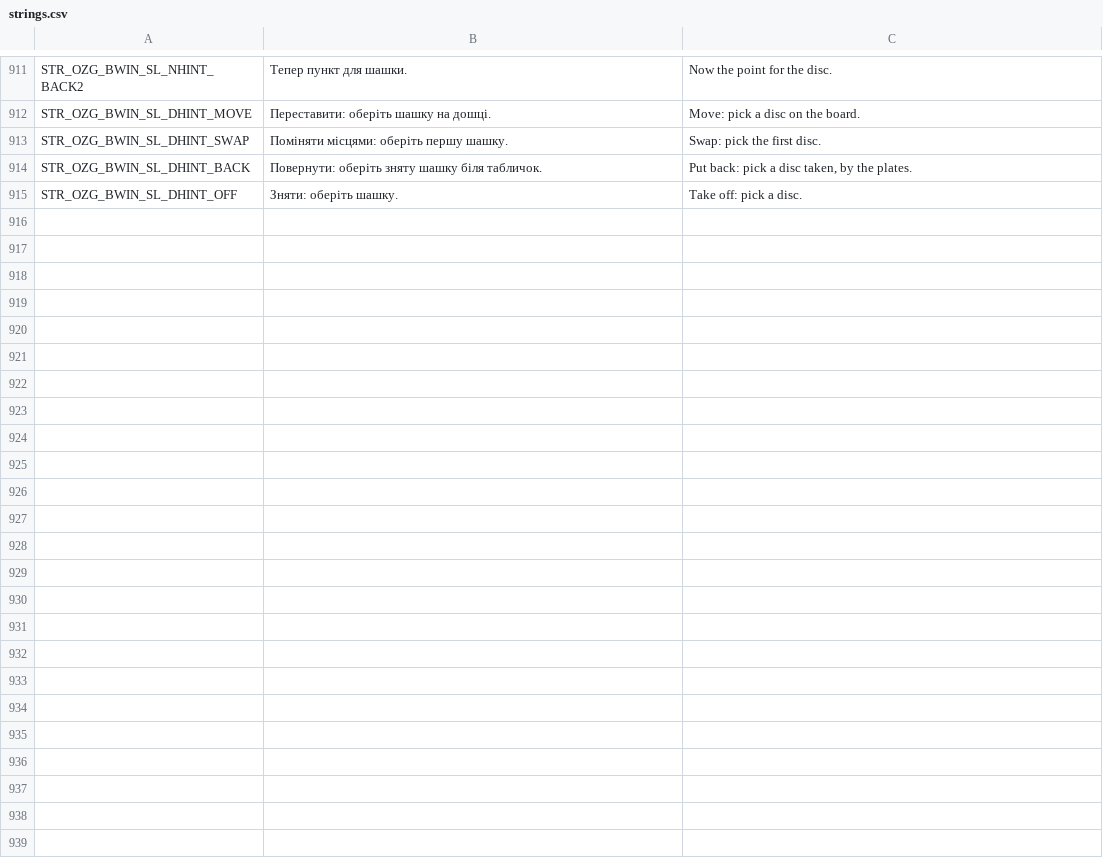
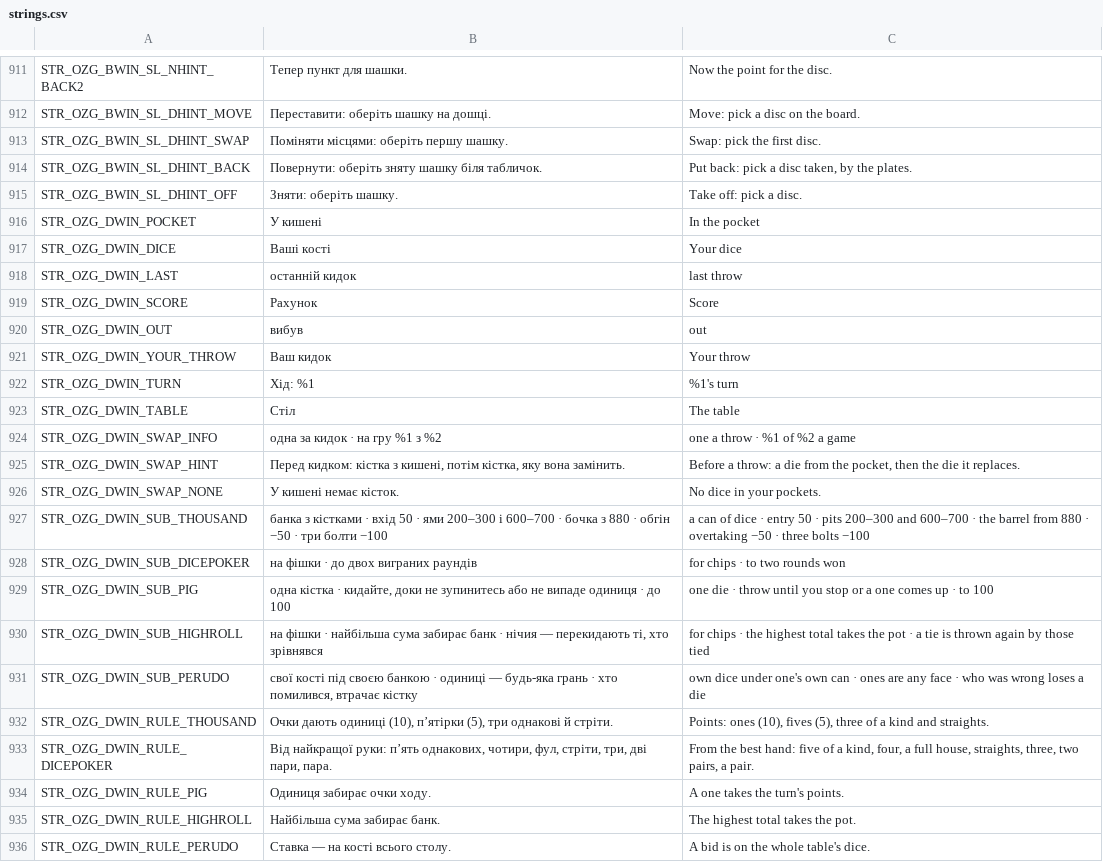
Before and after one commit to OpenZone-DayZ/openzone-games, a CSV file: OpenZone_Games/strings.csv, drawn as a sheet; only a part is shown, gaps mark what is left out.

```diff
--- a/OpenZone_Games/strings.csv
+++ b/OpenZone_Games/strings.csv
@@ -915 +915,22 @@ STR_OZG_BWIN_SL_DHINT_BACK,Повернути: оберіть зняту шаш
 STR_OZG_BWIN_SL_DHINT_OFF,Зняти: оберіть шашку.,Take off: pick a disc.
+STR_OZG_DWIN_POCKET,У кишені,In the pocket
+STR_OZG_DWIN_DICE,Ваші кості,Your dice
+STR_OZG_DWIN_LAST,останній кидок,last throw
+STR_OZG_DWIN_SCORE,Рахунок,Score
+STR_OZG_DWIN_OUT,вибув,out
+STR_OZG_DWIN_YOUR_THROW,Ваш кидок,Your throw
+STR_OZG_DWIN_TURN,Хід: %1,%1's turn
+STR_OZG_DWIN_TABLE,Стіл,The table
+STR_OZG_DWIN_SWAP_INFO,одна за кидок · на гру %1 з %2,one a throw · %1 of %2 a game
+STR_OZG_DWIN_SWAP_HINT,"Перед кидком: кістка з кишені, потім кістка, яку вона замінить.","Before a throw: a die from the pocket, then the die it replaces."
+STR_OZG_DWIN_SWAP_NONE,У кишені немає кісток.,No dice in your pockets.
+STR_OZG_DWIN_SUB_THOUSAND,банка з кістками · вхід 50 · ями 200–300 і 600–700 · бочка з 880 · обгін −50 · три болти −100,a can of dice · entry 50 · pits 200–300 and 600–700 · the barrel from 880 · overtaking −50 · three bolts −100
+STR_OZG_DWIN_SUB_DICEPOKER,на фішки · до двох виграних раундів,for chips · to two rounds won
+STR_OZG_DWIN_SUB_PIG,"одна кістка · кидайте, доки не зупинитесь або не випаде одиниця · до 100",one die · throw until you stop or a one comes up · to 100
+STR_OZG_DWIN_SUB_HIGHROLL,"на фішки · найбільша сума забирає банк · нічия — перекидають ті, хто зрівнявся",for chips · the highest total takes the pot · a tie is thrown again by those tied
+STR_OZG_DWIN_SUB_PERUDO,"свої кості під своєю банкою · одиниці — будь-яка грань · хто помилився, втрачає кістку",own dice under one's own can · ones are any face · who was wrong loses a die
+STR_OZG_DWIN_RULE_THOUSAND,"Очки дають одиниці (10), п’ятірки (5), три однакові й стріти.","Points: ones (10), fives (5), three of a kind and straights."
+STR_OZG_DWIN_RULE_DICEPOKER,"Від найкращої руки: п’ять однакових, чотири, фул, стріти, три, дві пари, пара.","From the best hand: five of a kind, four, a full house, straights, three, two pairs, a pair."
+STR_OZG_DWIN_RULE_PIG,Одиниця забирає очки ходу.,A one takes the turn's points.
+STR_OZG_DWIN_RULE_HIGHROLL,Найбільша сума забирає банк.,The highest total takes the pot.
+STR_OZG_DWIN_RULE_PERUDO,Ставка — на кості всього столу.,A bid is on the whole table's dice.
```
Also changed, not shown: 8 other files.
